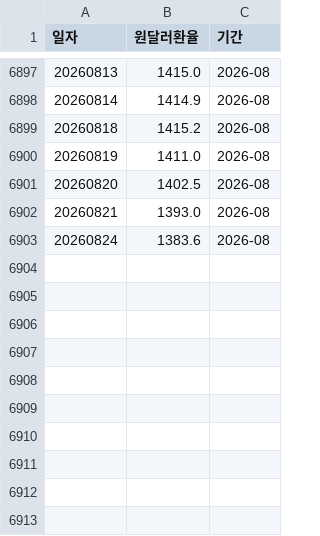
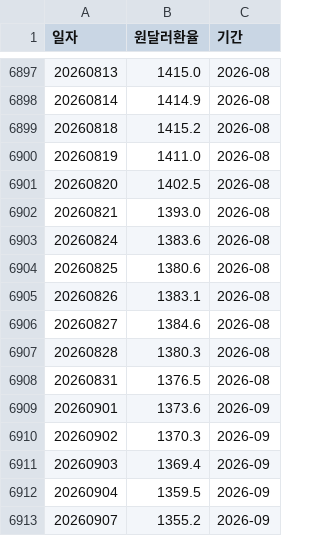
Before and after one commit to jinbala-JWS/JWS-web-DB-Projects, a CSV file: CPI/scripts/ecos_fx_daily.csv, drawn as a sheet; only a part is shown, gaps mark what is left out.

```diff
--- a/CPI/scripts/ecos_fx_daily.csv
+++ b/CPI/scripts/ecos_fx_daily.csv
@@ -6903 +6903,11 @@
 20260824,1383.6,2026-08
+20260825,1380.6,2026-08
+20260826,1383.1,2026-08
+20260827,1384.6,2026-08
+20260828,1380.3,2026-08
+20260831,1376.5,2026-08
+20260901,1373.6,2026-09
+20260902,1370.3,2026-09
+20260903,1369.4,2026-09
+20260904,1359.5,2026-09
+20260907,1355.2,2026-09
```
Also changed, not shown: CPI/scripts/all_tiers_monthly_panel.csv, CPI/scripts/ecos_fx_monthly.csv, 10 other files.
